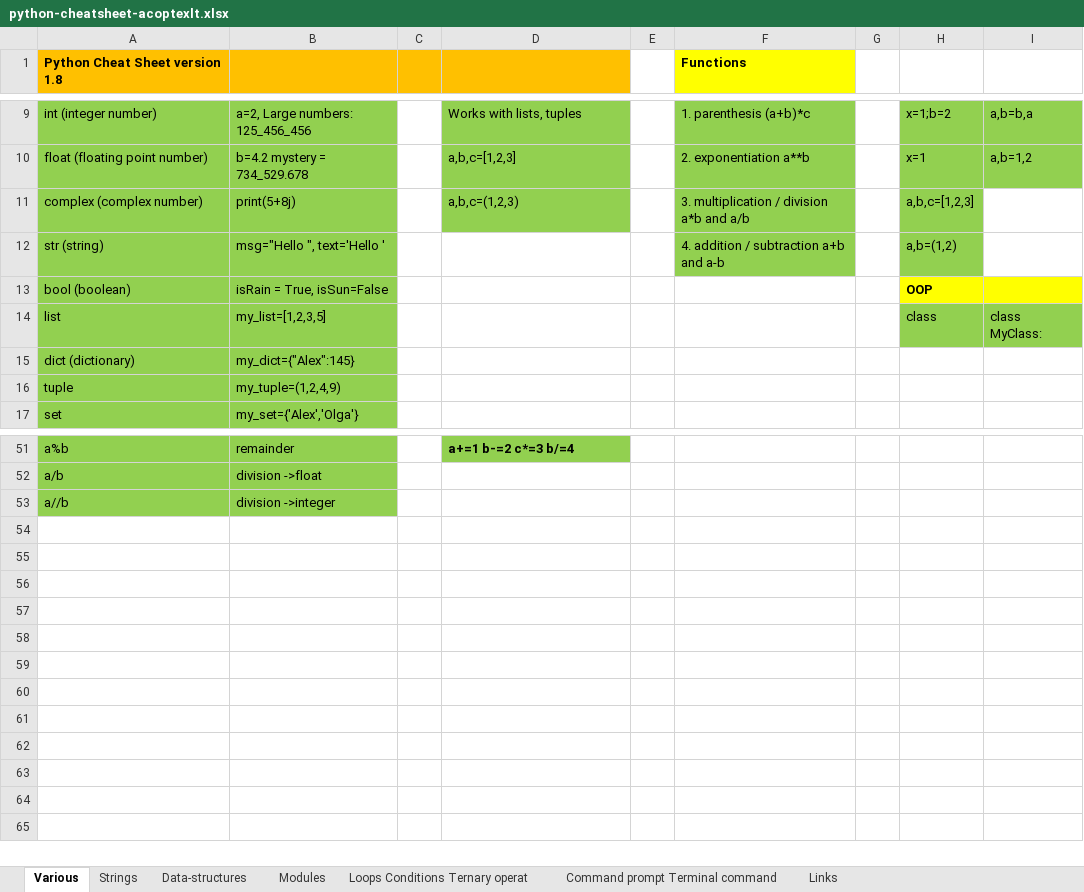
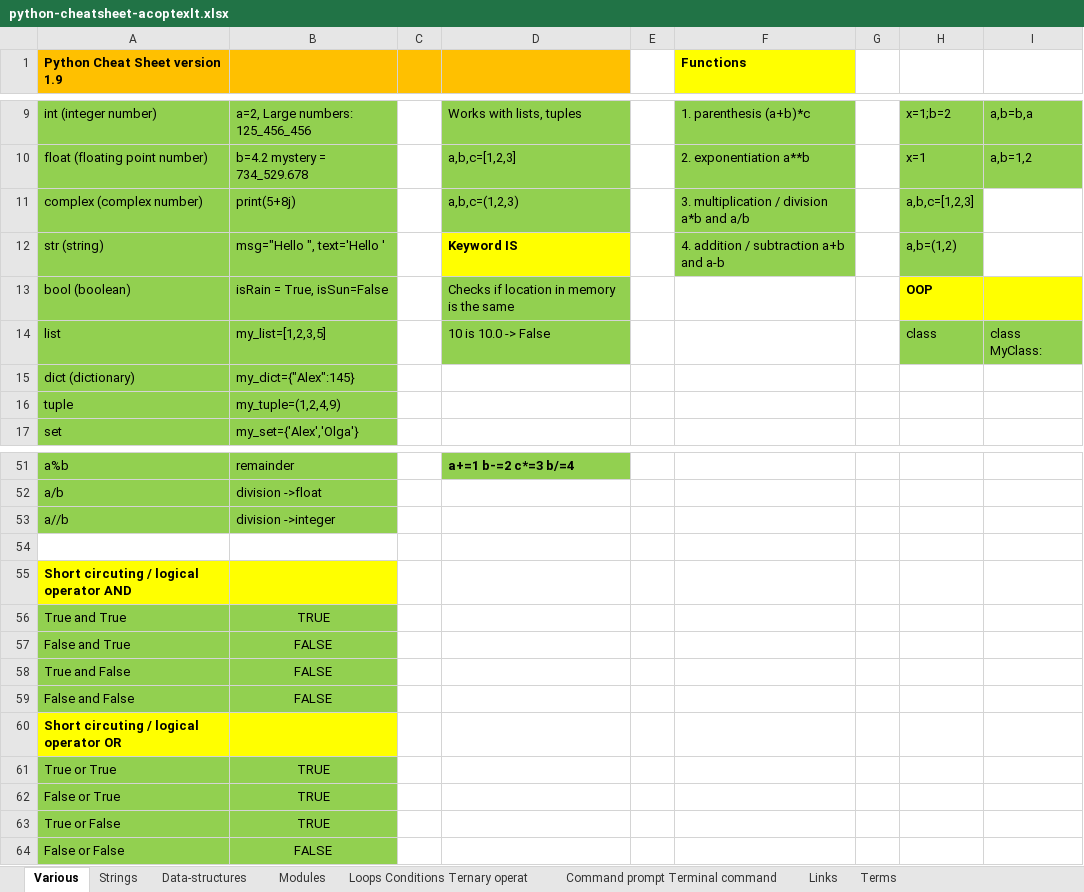
Before and after one commit to AleksandrCuchriajev/PythonStepByStep, an Excel workbook: python-cheatsheet-acoptexlt.xlsx, sheet Various, drawn as a sheet; only a part is shown, gaps mark what is left out; values as stored, in another font and other column widths than the file's, no borders; the diff names each change by its address in the sheet, - before the commit and + after, or states it on an @@ line.

Commit message:
Cheat sheet version 1.9 by acoptex.lt

```diff
--- a/python-cheatsheet-acoptexlt.xlsx (sheet Various)
+++ b/python-cheatsheet-acoptexlt.xlsx (sheet Various)
+sheet tab: Terms
-A1: Python Cheat Sheet version 1.8
+A1: Python Cheat Sheet version 1.9
-D12: (empty)
+D12: Keyword IS
-D12 fill: none
+D12 fill: #FFFF00
-D13: (empty)
+D13: Checks if location in memory is the same
-D13:D14 fill: none
+D13:D14 fill: #92D050
-D14: (empty)
+D14: 10 is 10.0 -> False
+row 54: (empty)
+row 55: Short circuting / logical operator AND
+row 56: True and True | TRUE
+row 57: False and True | FALSE
+row 58: True and False | FALSE
+row 59: False and False | FALSE
+row 60: Short circuting / logical operator OR
+row 61: True or True | TRUE
+row 62: False or True | TRUE
+row 63: True or False | TRUE
+row 64: False or False | FALSE
```
Also changed, not shown: sheet Data-structures, sheet Command prompt Terminal command, sheet Loops Conditions Ternary operat, sheet Links, sheet Modules.
